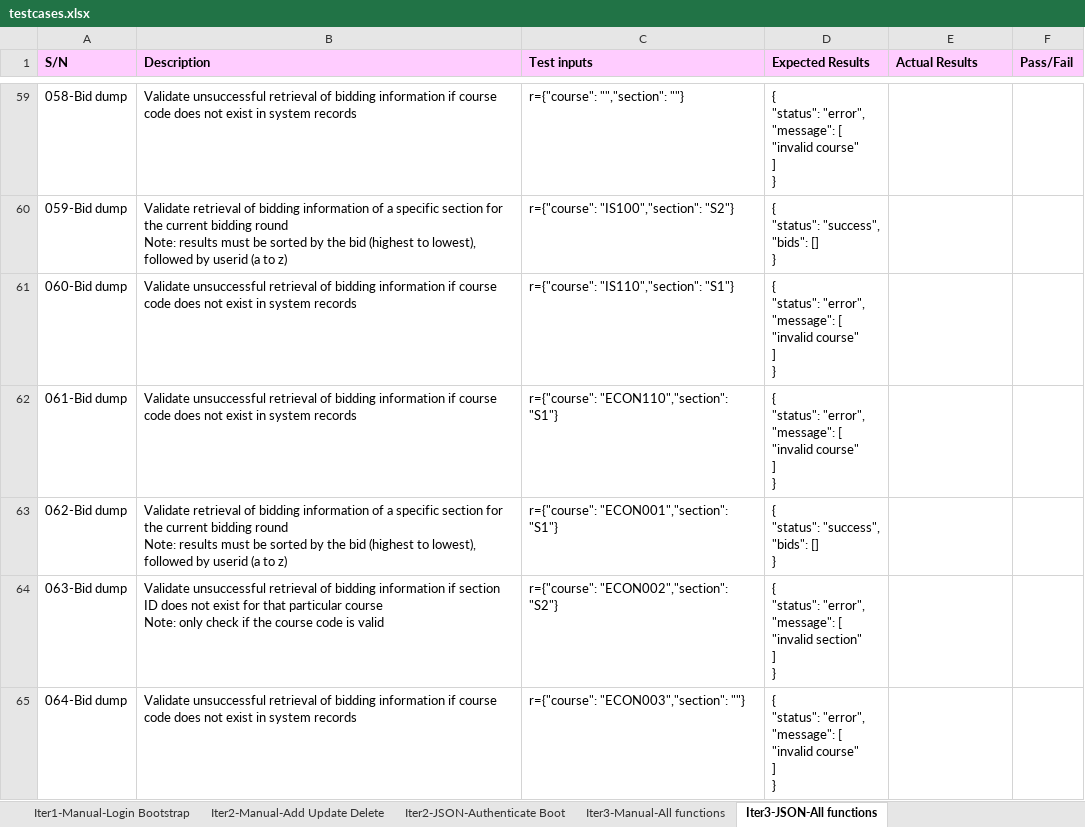
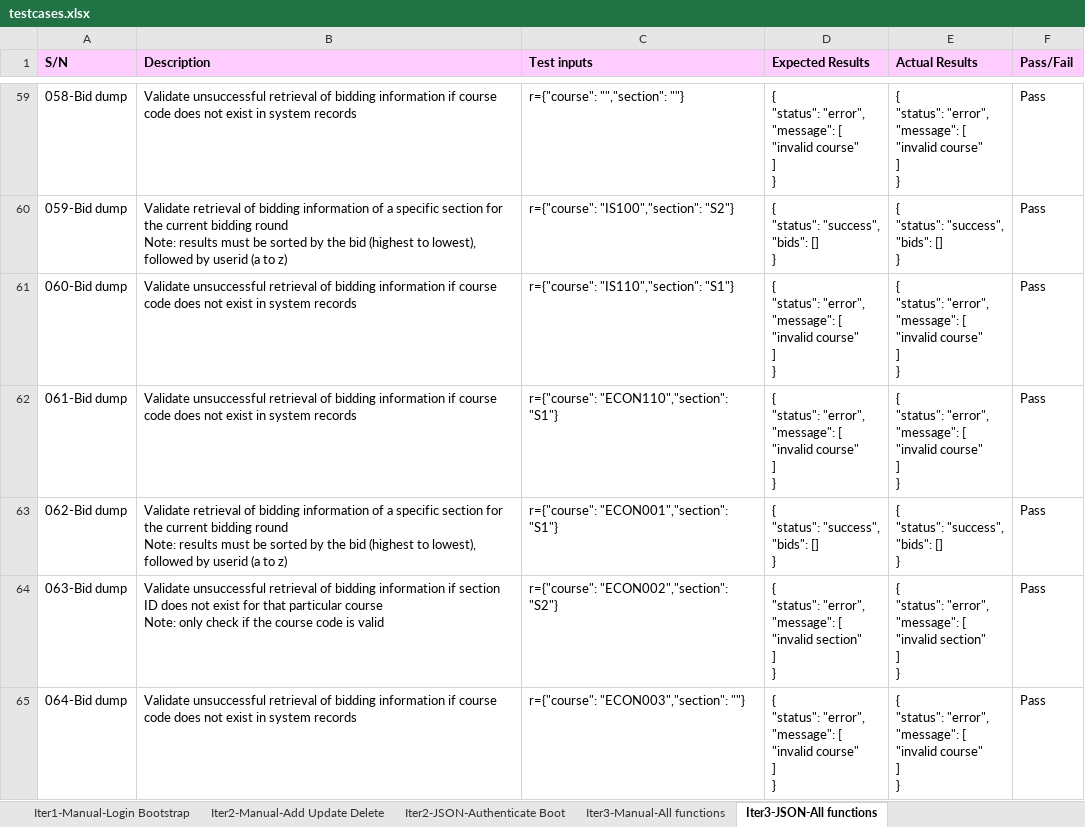
Before and after one commit to xbloh/Online-Course-Bidding-System-, an Excel workbook: testing/testcases.xlsx, sheet Iter3-JSON-All functions, drawn as a sheet; only a part is shown, gaps mark what is left out; values as stored, in another font and other column widths than the file's, no borders; ↵ is a line break in a cell; the diff covers the shown part only; the diff names each change by its address in the sheet, - before the commit and + after, or states it on an @@ line.

Commit message:
JSON - Drop Section
Updated test cases for JSON - Drop Section

```diff
--- a/testing/testcases.xlsx (sheet Iter3-JSON-All functions)
+++ b/testing/testcases.xlsx (sheet Iter3-JSON-All functions)
-E59 (Actual Results): (empty)
+E59 (Actual Results): { ↵ "status": "error", ↵ "message": [ ↵ "invalid course" ↵ ] ↵ }
-F59:F65 (Pass/Fail): (empty)
+F59:F65 (Pass/Fail): Pass
-E60 (Actual Results): (empty)
+E60 (Actual Results): { ↵ "status": "success", ↵ "bids": [] ↵ }
-E61:E62 (Actual Results): (empty)
+E61:E62 (Actual Results): { ↵ "status": "error", ↵ "message": [ ↵ "invalid course" ↵ ] ↵ }
-E63 (Actual Results): (empty)
+E63 (Actual Results): { ↵ "status": "success", ↵ "bids": [] ↵ }
-E64 (Actual Results): (empty)
+E64 (Actual Results): { ↵ "status": "error", ↵ "message": [ ↵ "invalid section" ↵ ] ↵ }
-E65 (Actual Results): (empty)
+E65 (Actual Results): { ↵ "status": "error", ↵ "message": [ ↵ "invalid course" ↵ ] ↵ }
```
Also changed, not shown: 4 added rows, 114 edited cells and cell formats elsewhere in this sheet.
